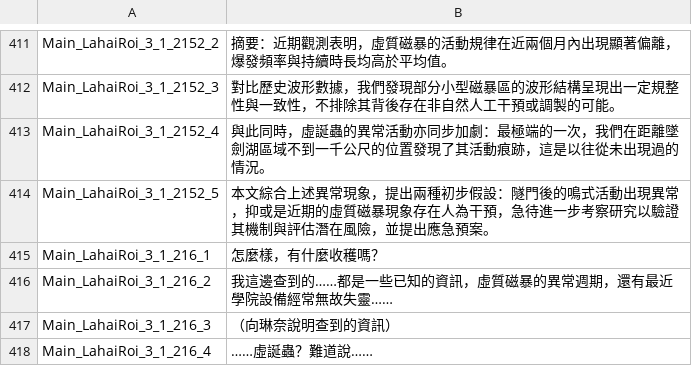
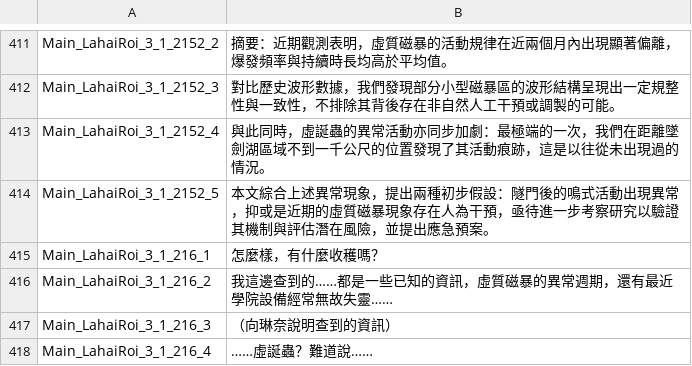
Before and after one commit to Lai-Hoang/wuwa-viet-hoa, a CSV file: TextGame/cn/MultiText_CN_1sthalf.csv, drawn as a sheet; only a part is shown, gaps mark what is left out.

```diff
--- a/TextGame/cn/MultiText_CN_1sthalf.csv
+++ b/TextGame/cn/MultiText_CN_1sthalf.csv
@@ -422,3 +422,3 @@ Main_LahaiRoi_3_1_2152_3,對比歷史波形數據，我們發現部分小型磁
 Main_LahaiRoi_3_1_2152_4,與此同時，虛誕蟲的異常活動亦同步加劇：最極端的一次，我們在距離墜劍湖區域不到一千公尺的位置發現了其活動痕跡，這是以往從未出現過的情況。
-Main_LahaiRoi_3_1_2152_5,本文綜合上述異常現象，提出兩種初步假設：隧門後的鳴式活動出現異常，抑或是近期的虛質磁暴現象存在人為干預，急待進一步考察研究以驗證其機制與評估潛在風險，並提出應急預案。
+Main_LahaiRoi_3_1_2152_5,本文綜合上述異常現象，提出兩種初步假設：隧門後的鳴式活動出現異常，抑或是近期的虛質磁暴現象存在人為干預，亟待進一步考察研究以驗證其機制與評估潛在風險，並提出應急預案。
 Main_LahaiRoi_3_1_216_1,怎麼樣，有什麼收穫嗎？
```
Also changed, not shown: TextGame/vi/MultiText_VI_text_1sthalf.csv, 4 other files.
